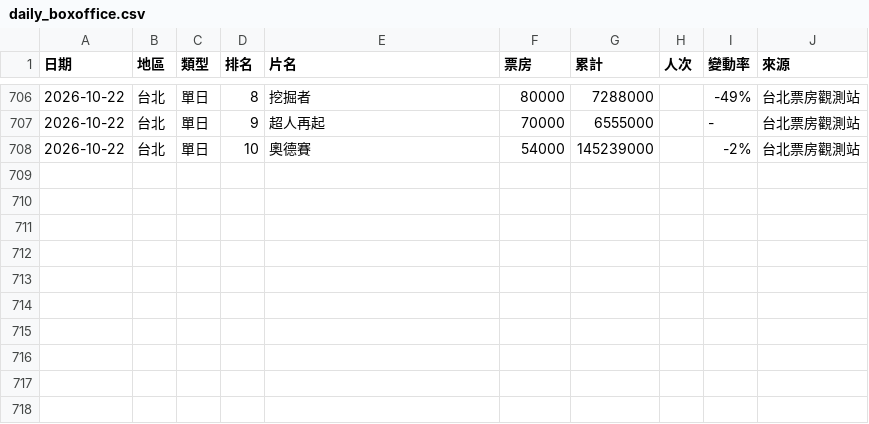
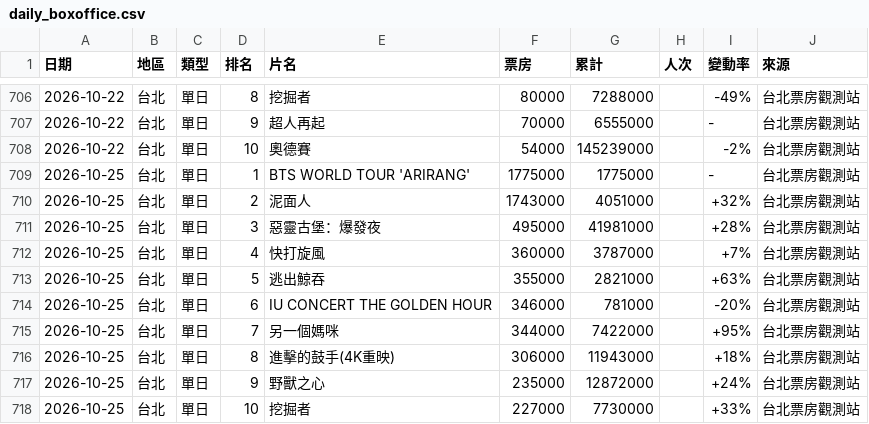
Before and after one commit to nwu563533/boxoffice-tw, a CSV file: data/daily_boxoffice.csv, drawn as a sheet; only a part is shown, gaps mark what is left out.

```diff
--- a/data/daily_boxoffice.csv
+++ b/data/daily_boxoffice.csv
@@ -708 +708,11 @@
 2026-10-22,台北,單日,10,奧德賽,54000,145239000,,-2%,台北票房觀測站
+2026-10-25,台北,單日,1,BTS WORLD TOUR 'ARIRANG',1775000,1775000,,-,台北票房觀測站
+2026-10-25,台北,單日,2,泥面人,1743000,4051000,,+32%,台北票房觀測站
+2026-10-25,台北,單日,3,惡靈古堡：爆發夜,495000,41981000,,+28%,台北票房觀測站
+2026-10-25,台北,單日,4,快打旋風,360000,3787000,,+7%,台北票房觀測站
+2026-10-25,台北,單日,5,逃出鯨吞,355000,2821000,,+63%,台北票房觀測站
+2026-10-25,台北,單日,6,IU CONCERT THE GOLDEN HOUR,346000,781000,,-20%,台北票房觀測站
+2026-10-25,台北,單日,7,另一個媽咪,344000,7422000,,+95%,台北票房觀測站
+2026-10-25,台北,單日,8,進擊的鼓手(4K重映),306000,11943000,,+18%,台北票房觀測站
+2026-10-25,台北,單日,9,野獸之心,235000,12872000,,+24%,台北票房觀測站
+2026-10-25,台北,單日,10,挖掘者,227000,7730000,,+33%,台北票房觀測站
```
Also changed, not shown: 2 other files.
